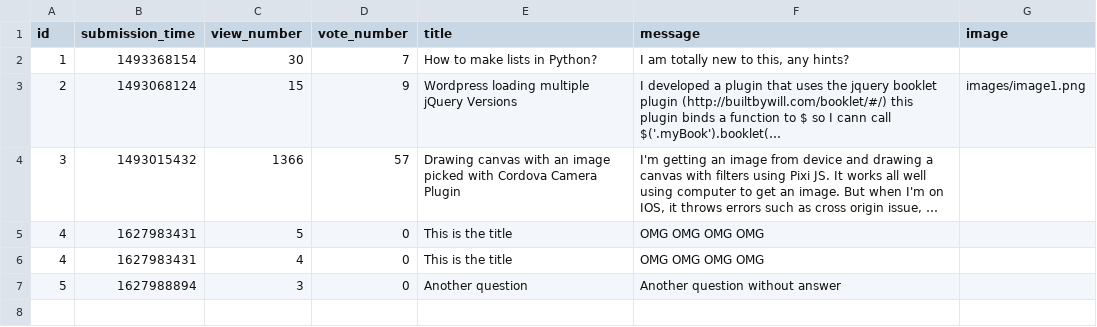
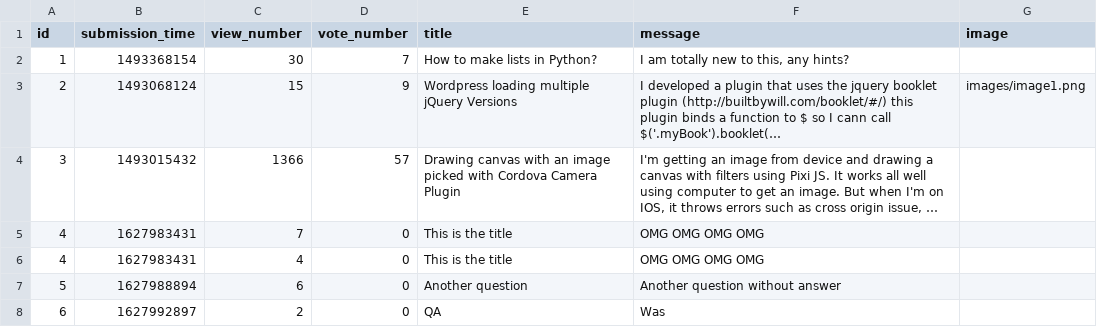
Before and after one commit to CodecoolGlobal/ask-mate-3-python-tamasstephen, a CSV file: sample_data/test_questions.csv, drawn as a sheet; long unchanged cells end in …; the diff names each change by its address in the sheet, - before the commit and + after, or states it on an @@ line.

```diff
--- a/sample_data/test_questions.csv
+++ b/sample_data/test_questions.csv
-C5 (view_number): 5
+C5 (view_number): 7
-C7 (view_number): 3
+C7 (view_number): 6
+row 8: 6 | 1627992897 | 2 | 0 | QA | Was
```
Also changed, not shown: sample_data/test_answers.csv, 2 other files.
